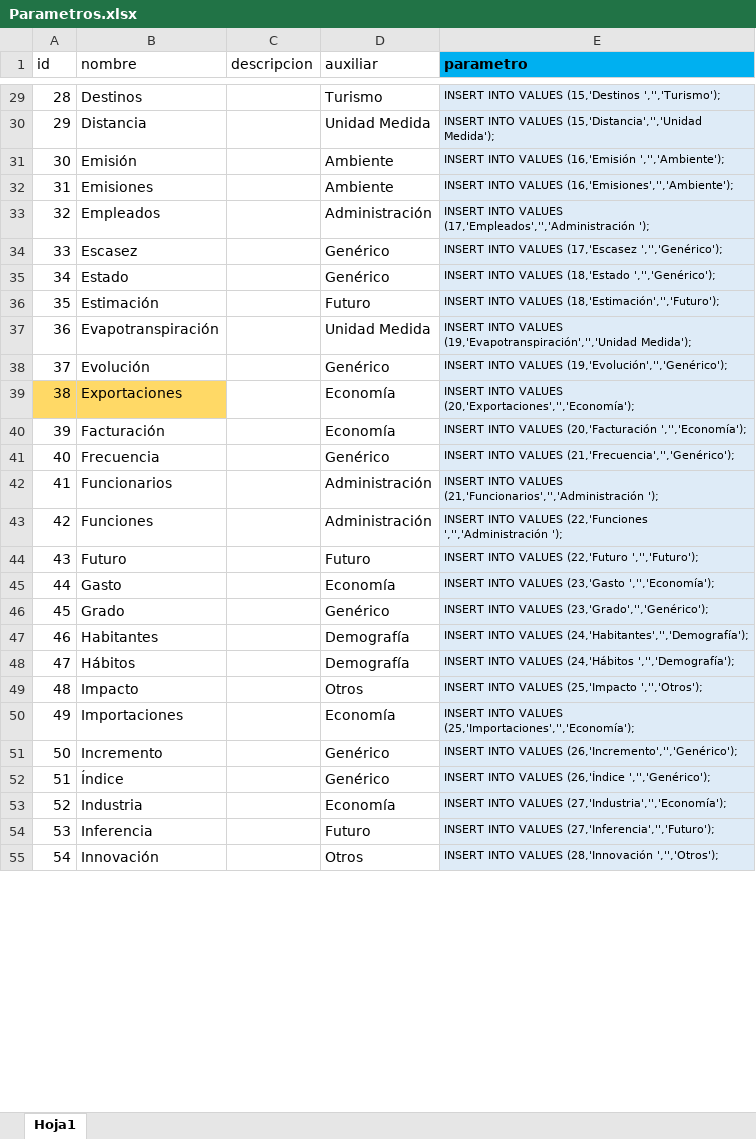
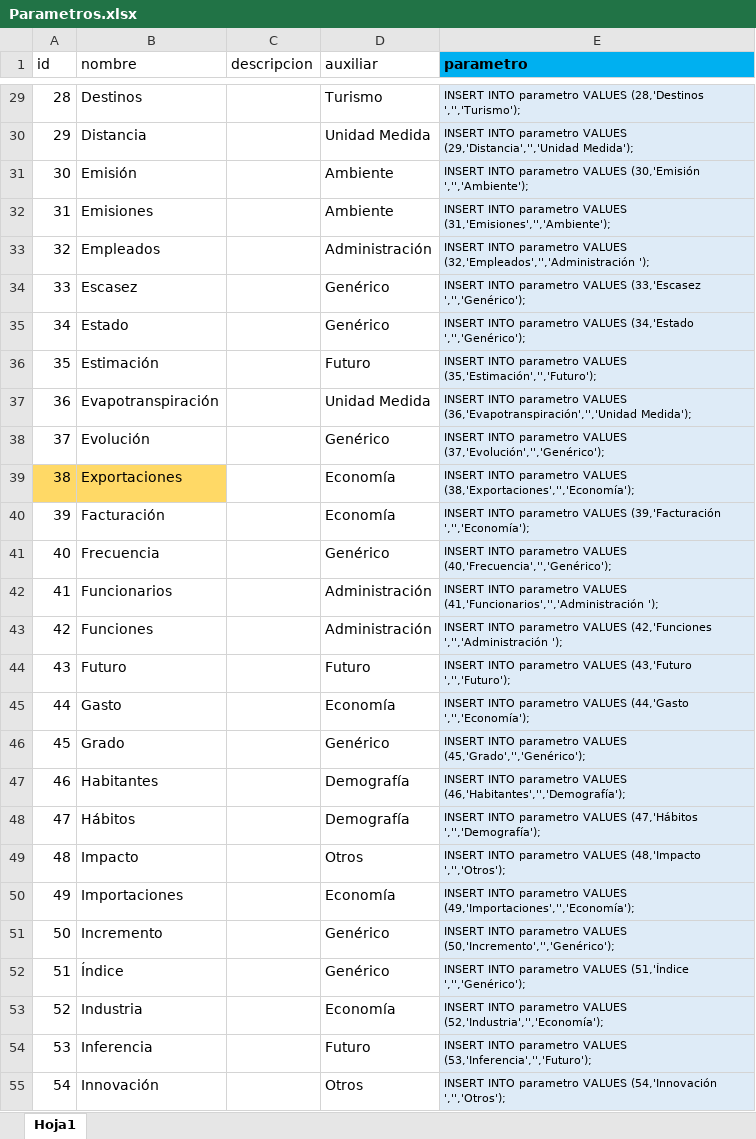
Before and after one commit to Sud-Austral/DATA-COMUN, an Excel workbook: 000 TABLAS GENERALES/Parametros.xlsx, sheet Hoja1, drawn as a sheet; only a part is shown, gaps mark what is left out; values as stored, in another font and other column widths than the file's, no borders; table styles not drawn; the diff covers the shown part only; the diff names each change by its address in the sheet, - before the commit and + after, or states it on an @@ line.

```diff
--- a/000 TABLAS GENERALES/Parametros.xlsx (sheet Hoja1)
+++ b/000 TABLAS GENERALES/Parametros.xlsx (sheet Hoja1)
-E29 (parametro): INSERT INTO VALUES (15,'Destinos ','','Turismo');
+E29 (parametro): INSERT INTO parametro VALUES (28,'Destinos ','','Turismo');
-E30 (parametro): INSERT INTO VALUES (15,'Distancia','','Unidad Medida');
+E30 (parametro): INSERT INTO parametro VALUES (29,'Distancia','','Unidad Medida');
-E31 (parametro): INSERT INTO VALUES (16,'Emisión ','','Ambiente');
+E31 (parametro): INSERT INTO parametro VALUES (30,'Emisión ','','Ambiente');
-E32 (parametro): INSERT INTO VALUES (16,'Emisiones','','Ambiente');
+E32 (parametro): INSERT INTO parametro VALUES (31,'Emisiones','','Ambiente');
-E33 (parametro): INSERT INTO VALUES (17,'Empleados','','Administración ');
+E33 (parametro): INSERT INTO parametro VALUES (32,'Empleados','','Administración ');
-E34 (parametro): INSERT INTO VALUES (17,'Escasez ','','Genérico');
+E34 (parametro): INSERT INTO parametro VALUES (33,'Escasez ','','Genérico');
-E35 (parametro): INSERT INTO VALUES (18,'Estado ','','Genérico');
+E35 (parametro): INSERT INTO parametro VALUES (34,'Estado ','','Genérico');
-E36 (parametro): INSERT INTO VALUES (18,'Estimación','','Futuro');
+E36 (parametro): INSERT INTO parametro VALUES (35,'Estimación','','Futuro');
-E37 (parametro): INSERT INTO VALUES (19,'Evapotranspiración','','Unidad Medida');
+E37 (parametro): INSERT INTO parametro VALUES (36,'Evapotranspiración','','Unidad Medida');
-E38 (parametro): INSERT INTO VALUES (19,'Evolución','','Genérico');
+E38 (parametro): INSERT INTO parametro VALUES (37,'Evolución','','Genérico');
-E39 (parametro): INSERT INTO VALUES (20,'Exportaciones','','Economía');
+E39 (parametro): INSERT INTO parametro VALUES (38,'Exportaciones','','Economía');
-E40 (parametro): INSERT INTO VALUES (20,'Facturación ','','Economía');
+E40 (parametro): INSERT INTO parametro VALUES (39,'Facturación ','','Economía');
-E41 (parametro): INSERT INTO VALUES (21,'Frecuencia','','Genérico');
+E41 (parametro): INSERT INTO parametro VALUES (40,'Frecuencia','','Genérico');
-E42 (parametro): INSERT INTO VALUES (21,'Funcionarios','','Administración ');
+E42 (parametro): INSERT INTO parametro VALUES (41,'Funcionarios','','Administración ');
-E43 (parametro): INSERT INTO VALUES (22,'Funciones ','','Administración ');
+E43 (parametro): INSERT INTO parametro VALUES (42,'Funciones ','','Administración ');
-E44 (parametro): INSERT INTO VALUES (22,'Futuro ','','Futuro');
+E44 (parametro): INSERT INTO parametro VALUES (43,'Futuro ','','Futuro');
-E45 (parametro): INSERT INTO VALUES (23,'Gasto ','','Economía');
+E45 (parametro): INSERT INTO parametro VALUES (44,'Gasto ','','Economía');
-E46 (parametro): INSERT INTO VALUES (23,'Grado','','Genérico');
+E46 (parametro): INSERT INTO parametro VALUES (45,'Grado','','Genérico');
-E47 (parametro): INSERT INTO VALUES (24,'Habitantes','','Demografía');
+E47 (parametro): INSERT INTO parametro VALUES (46,'Habitantes','','Demografía');
-E48 (parametro): INSERT INTO VALUES (24,'Hábitos ','','Demografía');
+E48 (parametro): INSERT INTO parametro VALUES (47,'Hábitos ','','Demografía');
-E49 (parametro): INSERT INTO VALUES (25,'Impacto ','','Otros');
+E49 (parametro): INSERT INTO parametro VALUES (48,'Impacto ','','Otros');
-E50 (parametro): INSERT INTO VALUES (25,'Importaciones','','Economía');
+E50 (parametro): INSERT INTO parametro VALUES (49,'Importaciones','','Economía');
-E51 (parametro): INSERT INTO VALUES (26,'Incremento','','Genérico');
+E51 (parametro): INSERT INTO parametro VALUES (50,'Incremento','','Genérico');
-E52 (parametro): INSERT INTO VALUES (26,'Índice ','','Genérico');
+E52 (parametro): INSERT INTO parametro VALUES (51,'Índice ','','Genérico');
-E53 (parametro): INSERT INTO VALUES (27,'Industria','','Economía');
+E53 (parametro): INSERT INTO parametro VALUES (52,'Industria','','Economía');
-E54 (parametro): INSERT INTO VALUES (27,'Inferencia','','Futuro');
+E54 (parametro): INSERT INTO parametro VALUES (53,'Inferencia','','Futuro');
-E55 (parametro): INSERT INTO VALUES (28,'Innovación ','','Otros');
+E55 (parametro): INSERT INTO parametro VALUES (54,'Innovación ','','Otros');
```
Also changed, not shown: 1 added row and 82 edited cells elsewhere in this sheet, 000 TABLAS GENERALES/Codificación Estadísticas DI.xlsx, 000 TABLAS GENERALES/Temporalidad.xlsx, 1 other file.
